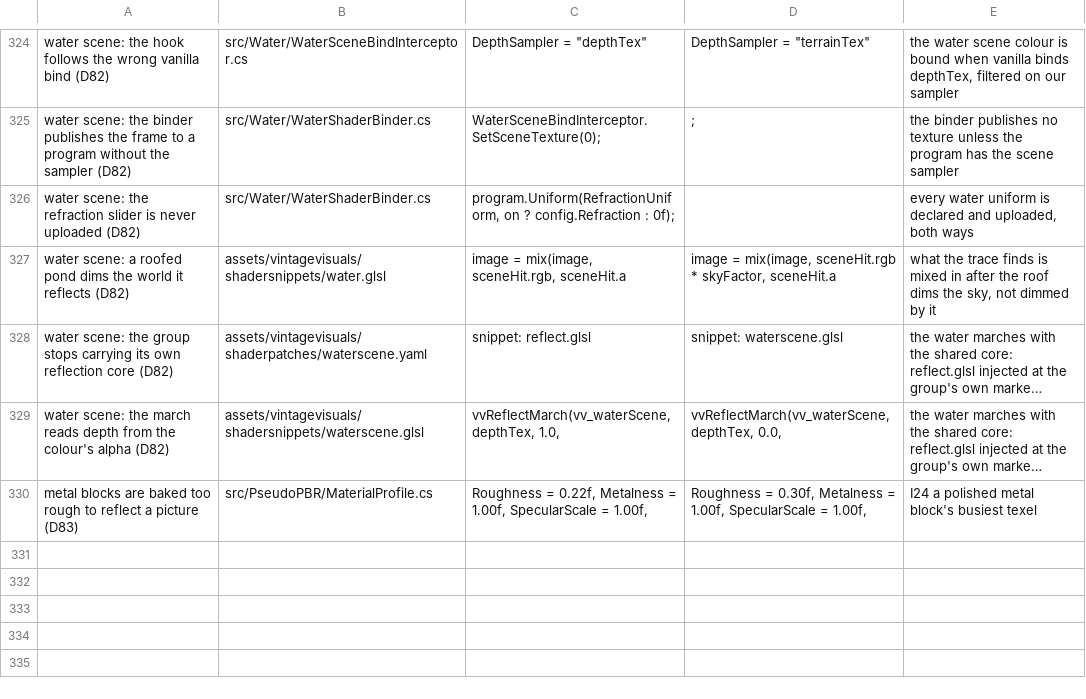
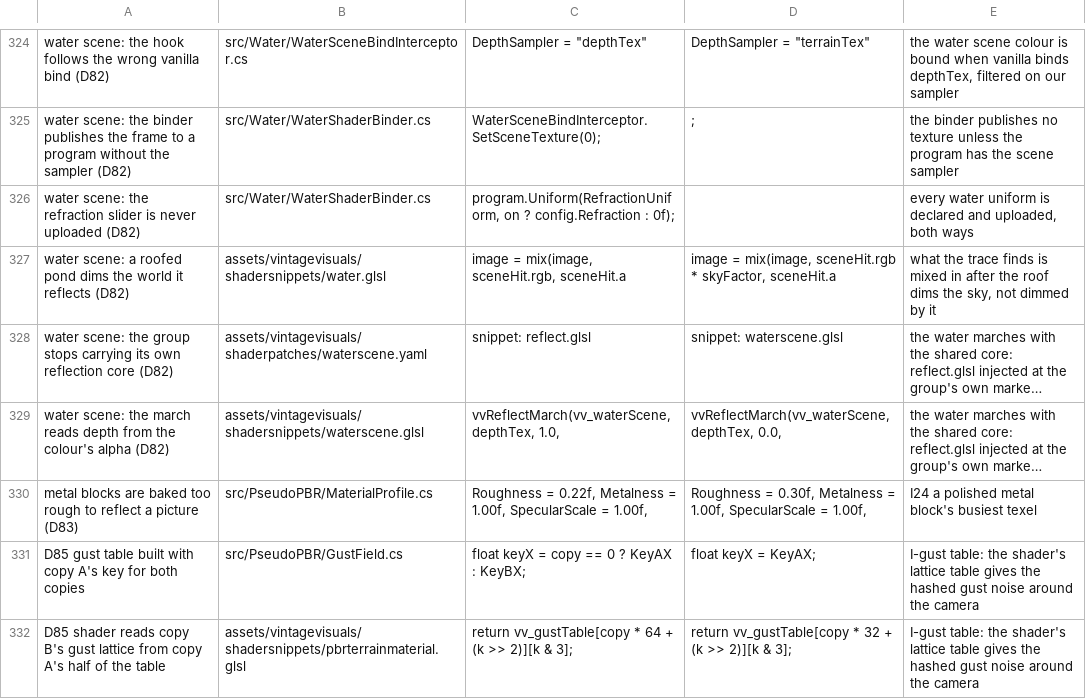
Before and after one commit to ImperfectRain/Vintage-Visuals, a TSV file: tools/mutate/mutations.tsv, drawn as a sheet; only a part is shown, gaps mark what is left out; long unchanged cells end in …; the diff names each change by its address in the sheet, - before the commit and + after, or states it on an @@ line.

```diff
--- a/tools/mutate/mutations.tsv
+++ b/tools/mutate/mutations.tsv
+row 331: D85 gust table built with copy A's key for both copies | src/PseudoPBR/GustField.cs | float keyX = copy == 0 ? KeyAX : KeyBX; | float keyX = KeyAX; | I-gust table: the shader's lattice table gives the hashed gust noise around the camera
+row 332: D85 shader reads copy B's gust lattice from copy A's half of the table | assets/vintagevisuals/shadersnippets/pbrterrainmaterial.glsl | return vv_gustTable[copy * 64 + (k >> 2)][k & 3]; | return vv_gustTable[copy * 32 + (k >> 2)][k & 3]; | I-gust table: the shader's lattice table gives the hashed gust noise around the camera
```
Also changed, not shown: 7 other files.
